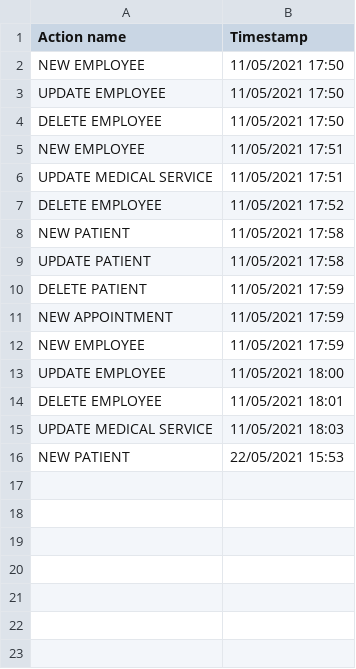
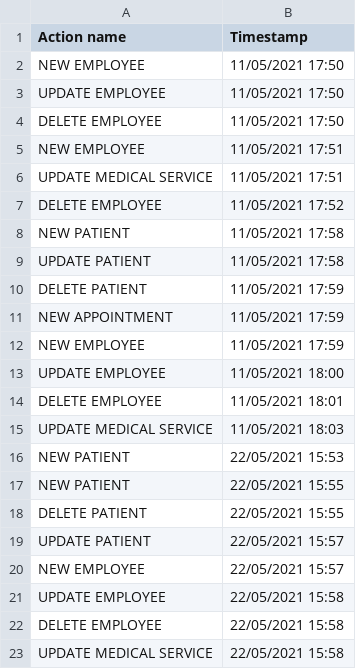
Before and after one commit to denisd17/Medical-Clinic-Management-System-Java, a CSV file: out/production/PAO-PROJECT-DAINEANU/resources/Audit/audit.csv, drawn as a sheet.

```diff
--- a/out/production/PAO-PROJECT-DAINEANU/resources/Audit/audit.csv
+++ b/out/production/PAO-PROJECT-DAINEANU/resources/Audit/audit.csv
@@ -16 +16,8 @@ UPDATE MEDICAL SERVICE,11/05/2021 18:03
 NEW PATIENT,22/05/2021 15:53
+NEW PATIENT,22/05/2021 15:55
+DELETE PATIENT,22/05/2021 15:55
+UPDATE PATIENT,22/05/2021 15:57
+NEW EMPLOYEE,22/05/2021 15:57
+UPDATE EMPLOYEE,22/05/2021 15:58
+DELETE EMPLOYEE,22/05/2021 15:58
+UPDATE MEDICAL SERVICE,22/05/2021 15:58
```
Also changed, not shown: out/production/PAO-PROJECT-DAINEANU/resources/Appointments/appointments.csv, out/production/PAO-PROJECT-DAINEANU/resources/Persons/patients.csv, 43 other files.
